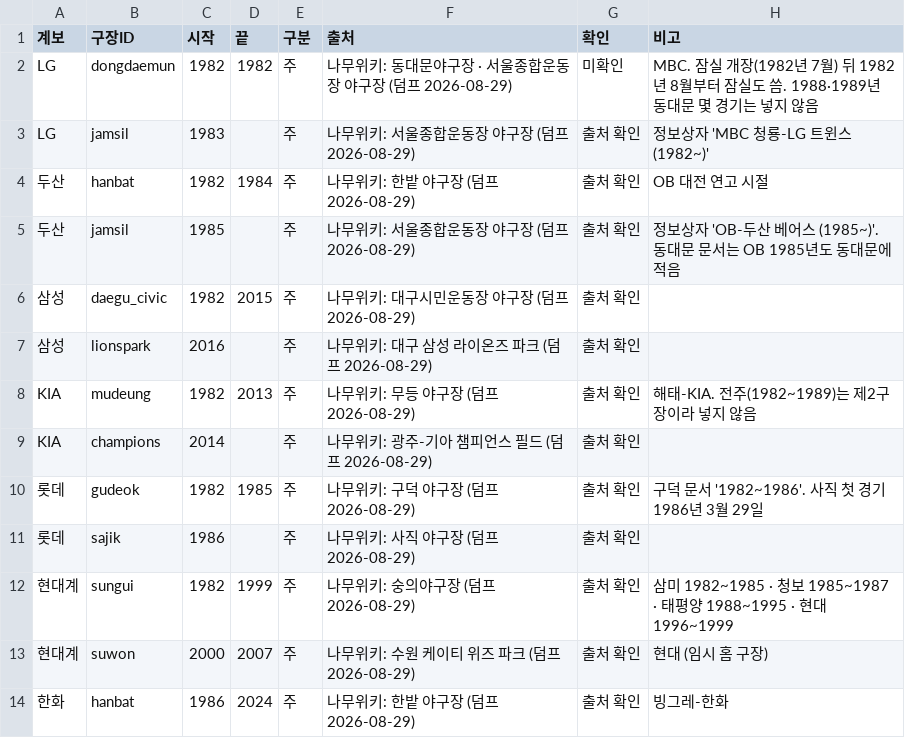
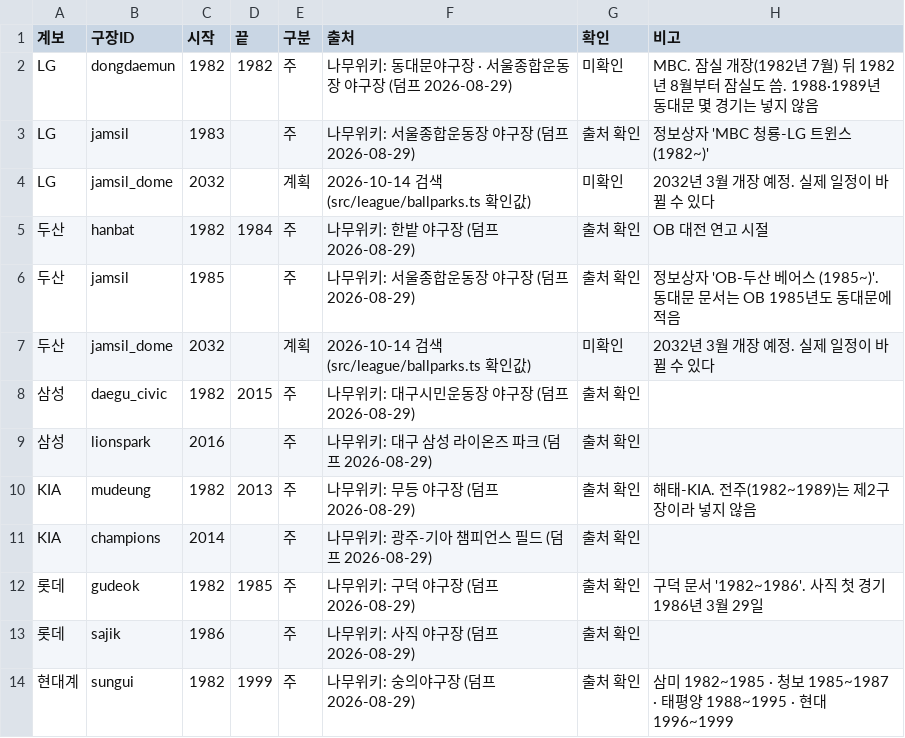
Before and after one commit to malyee52/kbo-gm, a CSV file: data-src/구장_사용.csv, drawn as a sheet; only a part is shown; the shorter side is filled out with more unchanged rows.

```diff
--- a/data-src/구장_사용.csv
+++ b/data-src/구장_사용.csv
@@ -3,4 +3,6 @@ LG,dongdaemun,1982,1982,주,나무위키: 동대문야구장 · 서울종합운
 LG,jamsil,1983,,주,나무위키: 서울종합운동장 야구장 (덤프 2026-08-29),출처 확인,정보상자 'MBC 청룡-LG 트윈스 (1982~)'
+LG,jamsil_dome,2032,,계획,2026-10-14 검색 (src/league/ballparks.ts 확인값),미확인,2032년 3월 개장 예정. 실제 일정이 바뀔 수 있다
 두산,hanbat,1982,1984,주,나무위키: 한밭 야구장 (덤프 2026-08-29),출처 확인,OB 대전 연고 시절
 두산,jamsil,1985,,주,나무위키: 서울종합운동장 야구장 (덤프 2026-08-29),출처 확인,정보상자 'OB-두산 베어스 (1985~)'. 동대문 문서는 OB 1985년도 동대문에 적음
+두산,jamsil_dome,2032,,계획,2026-10-14 검색 (src/league/ballparks.ts 확인값),미확인,2032년 3월 개장 예정. 실제 일정이 바뀔 수 있다
 삼성,daegu_civic,1982,2015,주,나무위키: 대구시민운동장 야구장 (덤프 2026-08-29),출처 확인,
```
Also changed, not shown: data-src/구장.csv, 11 other files.
